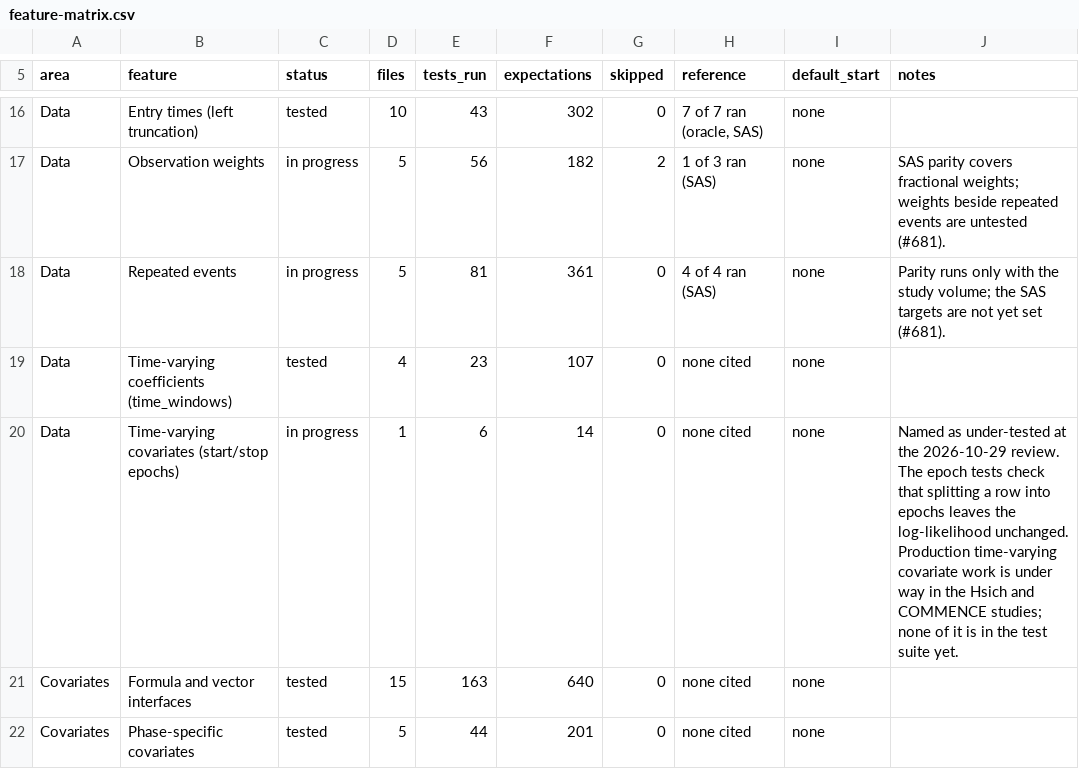
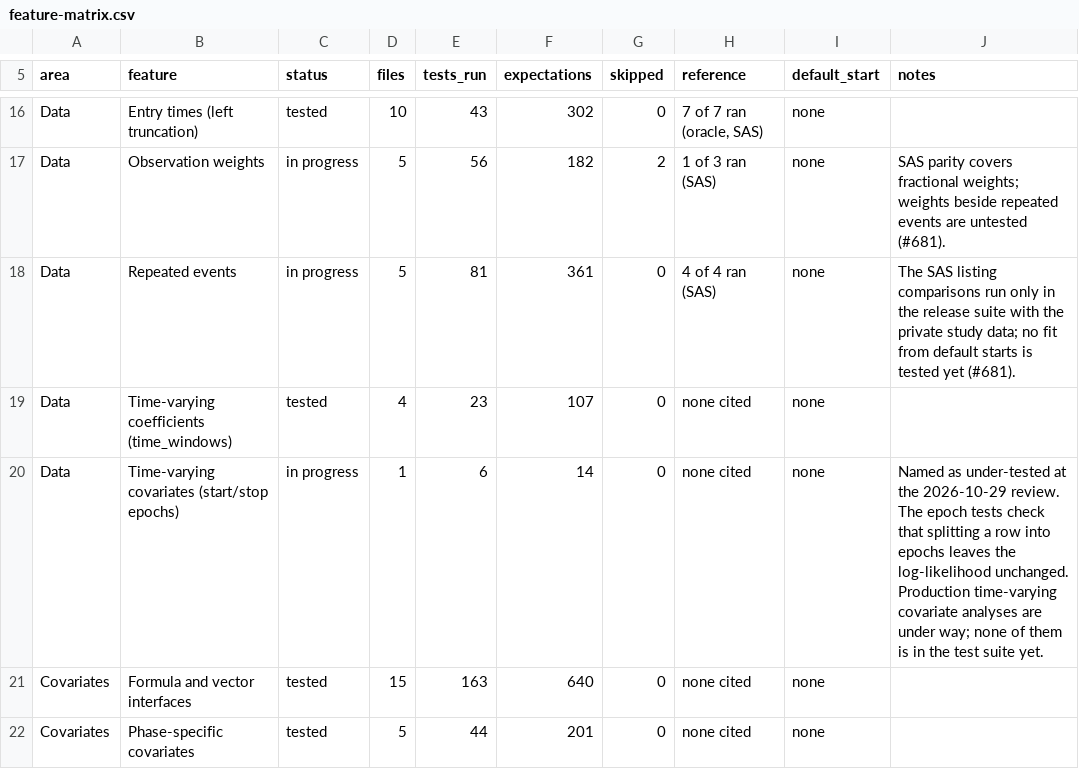
Before and after one commit to ehrlinger/TemporalHazard, a CSV file: vignettes/articles/feature-matrix.csv, drawn as a sheet; only a part is shown, gaps mark what is left out.

```diff
--- a/vignettes/articles/feature-matrix.csv
+++ b/vignettes/articles/feature-matrix.csv
@@ -17,5 +17,5 @@
 "Data","Observation weights","in progress",5,56,182,2,"1 of 3 ran (SAS)","none","SAS parity covers fractional weights; weights beside repeated events are untested (#681)."
-"Data","Repeated events","in progress",5,81,361,0,"4 of 4 ran (SAS)","none","Parity runs only with the study volume; the SAS targets are not yet set (#681)."
+"Data","Repeated events","in progress",5,81,361,0,"4 of 4 ran (SAS)","none","The SAS listing comparisons run only in the release suite with the private study data; no fit from default starts is tested yet (#681)."
 "Data","Time-varying coefficients (time_windows)","tested",4,23,107,0,"none cited","none",""
-"Data","Time-varying covariates (start/stop epochs)","in progress",1,6,14,0,"none cited","none","Named as under-tested at the 2026-10-29 review. The epoch tests check that splitting a row into epochs leaves the log-likelihood unchanged. Production time-varying covariate work is under way in the Hsich and COMMENCE studies; none of it is in the test suite yet."
+"Data","Time-varying covariates (start/stop epochs)","in progress",1,6,14,0,"none cited","none","Named as under-tested at the 2026-10-29 review. The epoch tests check that splitting a row into epochs leaves the log-likelihood unchanged. Production time-varying covariate analyses are under way; none of them is in the test suite yet."
 "Covariates","Formula and vector interfaces","tested",15,163,640,0,"none cited","none",""
```
